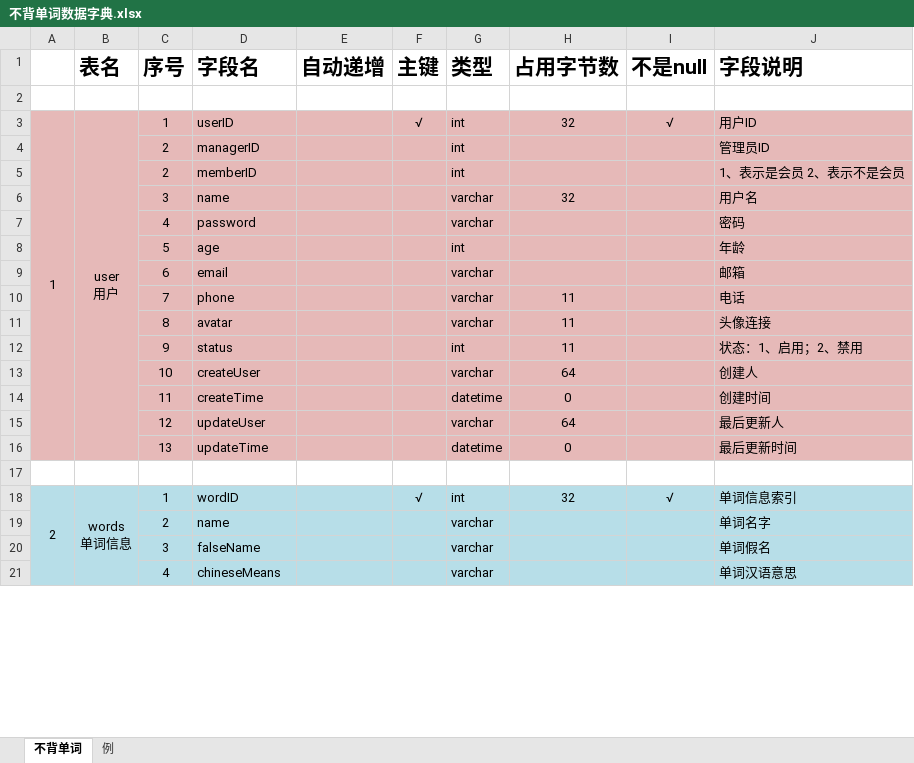
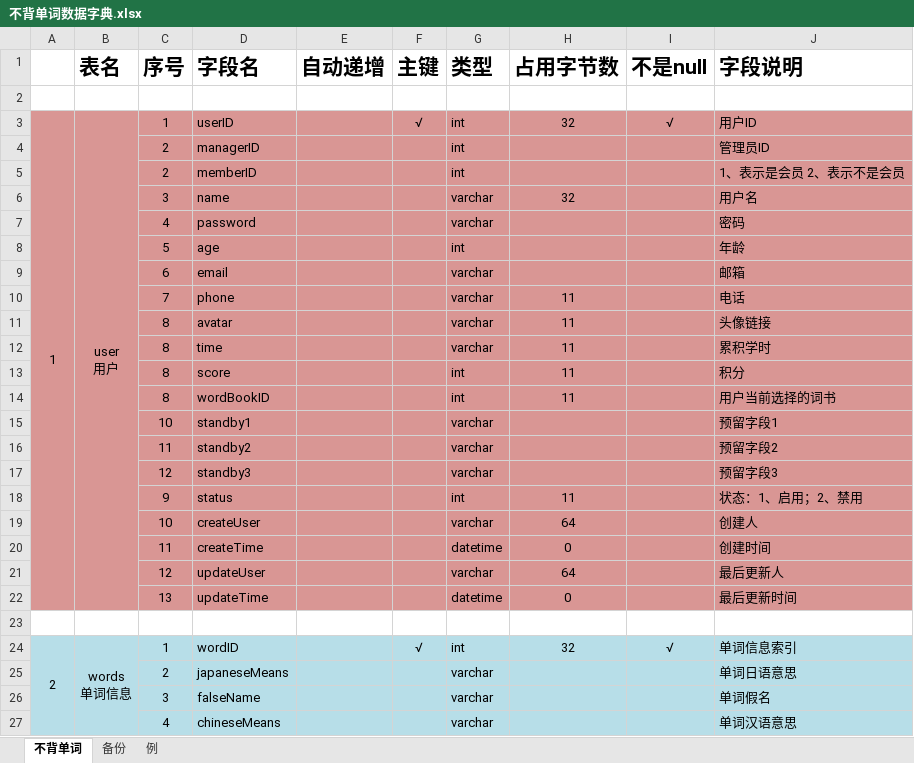
Before and after one commit to xvzhifeng/bubei, an Excel workbook: data/不背单词数据字典.xlsx, sheet 不背单词, drawn as a sheet; only a part is shown; values as stored, in another font and other column widths than the file's, no borders; addresses are those after the commit; the diff covers the shown part only; the diff names each change by its address in the sheet, - before the commit and + after, or states it on an @@ line.

```diff
--- a/data/不背单词数据字典.xlsx (sheet 不背单词)
+++ b/data/不背单词数据字典.xlsx (sheet 不背单词)
+sheet tab: 备份
-A3:J11 fill: #E6B9B8
+A3:J11 fill: #D99694
-J11 (字段说明): 头像连接
+J11 (字段说明): 头像链接
+row 12:  |  | 8 | time |  |  | varchar | 11 |  | 累积学时
+row 13:  |  | 8 | score |  |  | int | 11 |  | 积分
+row 14:  |  | 8 | wordBookID |  |  | int | 11 |  | 用户当前选择的词书
+row 15:  |  | 10 | standby1 |  |  | varchar |  |  | 预留字段1
+row 16:  |  | 11 | standby2 |  |  | varchar |  |  | 预留字段2
+row 17:  |  | 12 | standby3 |  |  | varchar |  |  | 预留字段3
-A18:J22 fill: #E6B9B8
+A18:J22 fill: #D99694
-D25 (字段名): name
+D25 (字段名): japaneseMeans
-J25 (字段说明): 单词名字
+J25 (字段说明): 单词日语意思
```
Also changed, not shown: 64 added rows, 16 removed rows, 64 edited cells, cell formats and merged cells elsewhere in this sheet.
